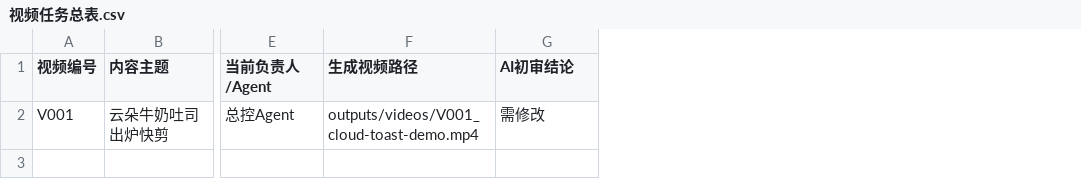
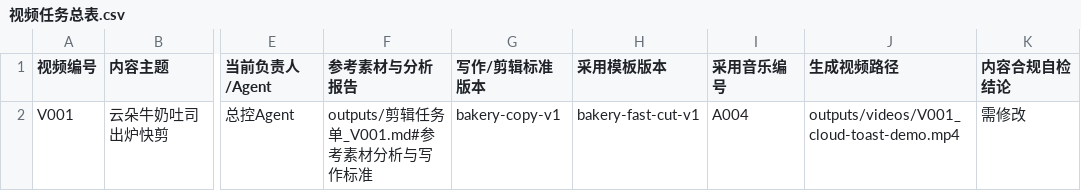
Before and after one commit to zzshuaiteacher-collab/ai-video-material-flow-system, a CSV file: examples/fictional-bakery-project/tables/视频任务总表.csv, drawn as a sheet; only a part is shown, gaps mark what is left out; addresses are those after the commit; the diff names each change by its address in the sheet, - before the commit and + after, or states it on an @@ line.

Commit message:
Simplify workflow to controller material and content agents

```diff
--- a/examples/fictional-bakery-project/tables/视频任务总表.csv
+++ b/examples/fictional-bakery-project/tables/视频任务总表.csv
+column F (参考素材与分析报告), row 2: outputs/剪辑任务单_V001.md#参考素材分析与写作标准
+column G (写作/剪辑标准版本), row 2: bakery-copy-v1
+column H (采用模板版本), row 2: bakery-fast-cut-v1
+column I (采用音乐编号), row 2: A004
-K1: AI初审结论
+K1: 内容合规自检结论
```
Also changed, not shown: examples/fictional-bakery-project/tables/Agent执行记录表.csv, templates/tables/视频任务总表.csv, 37 other files.
